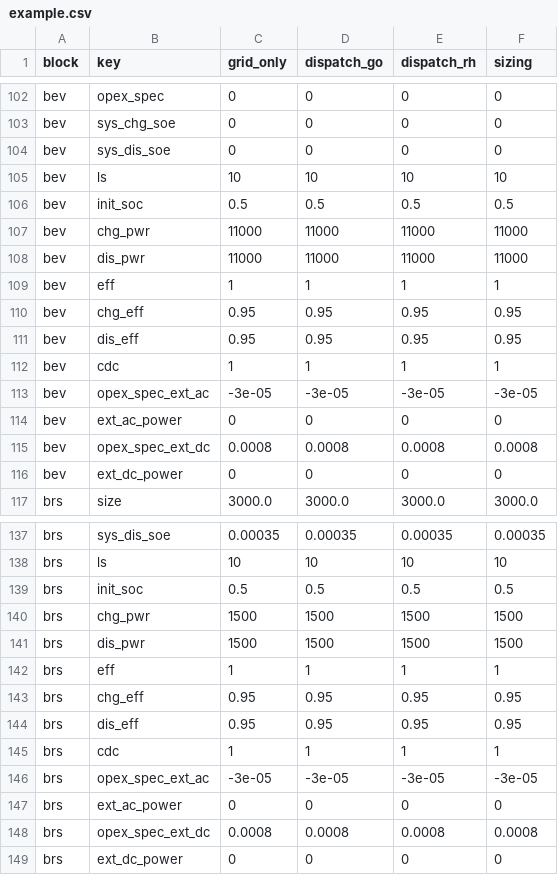
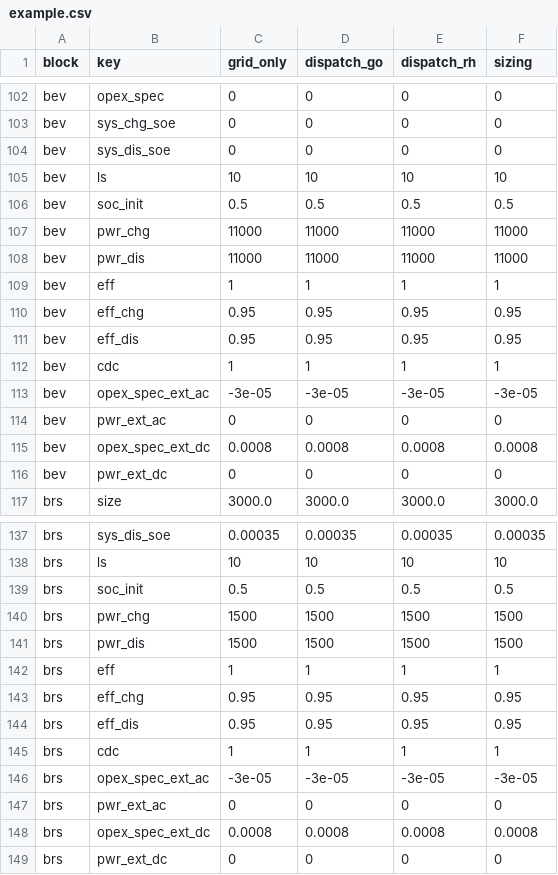
Before and after one commit to TUMFTM/REVOL-E-TION, a CSV file: input/scenarios/example.csv, drawn as a sheet; only a part is shown, gaps mark what is left out; the diff covers the shown part only.

Commit message:
Changed variable names (e.g. init_soc to soc_init)

```diff
--- a/input/scenarios/example.csv
+++ b/input/scenarios/example.csv
@@ -105,13 +105,13 @@ bev,sys_dis_soe,0,0,0,0
 bev,ls,10,10,10,10
-bev,init_soc,0.5,0.5,0.5,0.5
-bev,chg_pwr,11000,11000,11000,11000
-bev,dis_pwr,11000,11000,11000,11000
+bev,soc_init,0.5,0.5,0.5,0.5
+bev,pwr_chg,11000,11000,11000,11000
+bev,pwr_dis,11000,11000,11000,11000
 bev,eff,1,1,1,1
-bev,chg_eff,0.95,0.95,0.95,0.95
-bev,dis_eff,0.95,0.95,0.95,0.95
+bev,eff_chg,0.95,0.95,0.95,0.95
+bev,eff_dis,0.95,0.95,0.95,0.95
 bev,cdc,1,1,1,1
 bev,opex_spec_ext_ac,-3e-05,-3e-05,-3e-05,-3e-05
-bev,ext_ac_power,0,0,0,0
+bev,pwr_ext_ac,0,0,0,0
 bev,opex_spec_ext_dc,0.0008,0.0008,0.0008,0.0008
-bev,ext_dc_power,0,0,0,0
+bev,pwr_ext_dc,0,0,0,0
 brs,size,3000.0,3000.0,3000.0,3000.0
@@ -138,12 +138,12 @@ brs,sys_dis_soe,0.00035,0.00035,0.00035,0.00035
 brs,ls,10,10,10,10
-brs,init_soc,0.5,0.5,0.5,0.5
-brs,chg_pwr,1500,1500,1500,1500
-brs,dis_pwr,1500,1500,1500,1500
+brs,soc_init,0.5,0.5,0.5,0.5
+brs,pwr_chg,1500,1500,1500,1500
+brs,pwr_dis,1500,1500,1500,1500
 brs,eff,1,1,1,1
-brs,chg_eff,0.95,0.95,0.95,0.95
-brs,dis_eff,0.95,0.95,0.95,0.95
+brs,eff_chg,0.95,0.95,0.95,0.95
+brs,eff_dis,0.95,0.95,0.95,0.95
 brs,cdc,1,1,1,1
 brs,opex_spec_ext_ac,-3e-05,-3e-05,-3e-05,-3e-05
-brs,ext_ac_power,0,0,0,0
+brs,pwr_ext_ac,0,0,0,0
 brs,opex_spec_ext_dc,0.0008,0.0008,0.0008,0.0008
-brs,ext_dc_power,0,0,0,0
+brs,pwr_ext_dc,0,0,0,0
```
Also changed, not shown: 14 edited cells elsewhere in this file, 6 other files.
